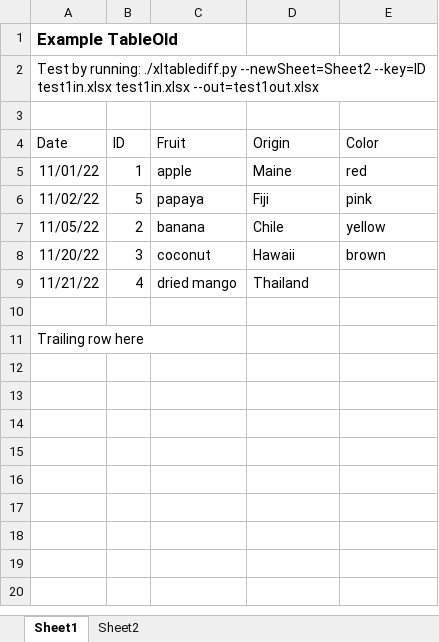
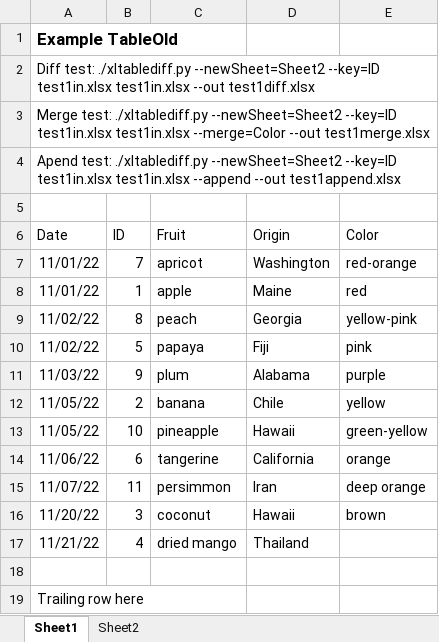
Before and after one commit to dbooth-boston/xltablediff, an Excel workbook: test1in.xlsx, sheet Sheet1, drawn as a sheet; values as stored, in another font and other column widths than the file's, no borders; the diff names each change by its address in the sheet, - before the commit and + after, or states it on an @@ line.

Commit message:
Added more rows to test data

```diff
--- a/test1in.xlsx (sheet Sheet1)
+++ b/test1in.xlsx (sheet Sheet1)
-A2 (Date): Test by running: ./xltablediff.py --newSheet=Sheet2 --key=ID test1in.xlsx test1in.xlsx --out=test1out.xlsx
+A2 (Date): Diff test: ./xltablediff.py --newSheet=Sheet2 --key=ID test1in.xlsx test1in.xlsx --out test1diff.xlsx
+row 3: Merge test: ./xltablediff.py --newSheet=Sheet2 --key=ID test1in.xlsx test1in.xlsx --merge=Color --out test1merge.xlsx
+row 4: Apend test: ./xltablediff.py --newSheet=Sheet2 --key=ID test1in.xlsx test1in.xlsx --append --out test1append.xlsx
+row 7: 11/01/22 | 7 | apricot | Washington | red-orange
+row 9: 11/02/22 | 8 | peach | Georgia | yellow-pink
+row 11: 11/03/22 | 9 | plum | Alabama | purple
+row 13: 11/05/22 | 10 | pineapple | Hawaii | green-yellow
+row 14: 11/06/22 | 6 | tangerine | California | orange
+row 15: 11/07/22 | 11 | persimmon | Iran | deep orange
```
Also changed, not shown: sheet Sheet2, 4 other files.
